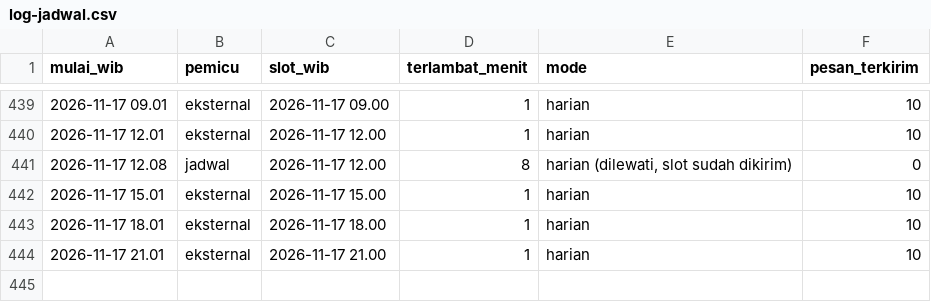
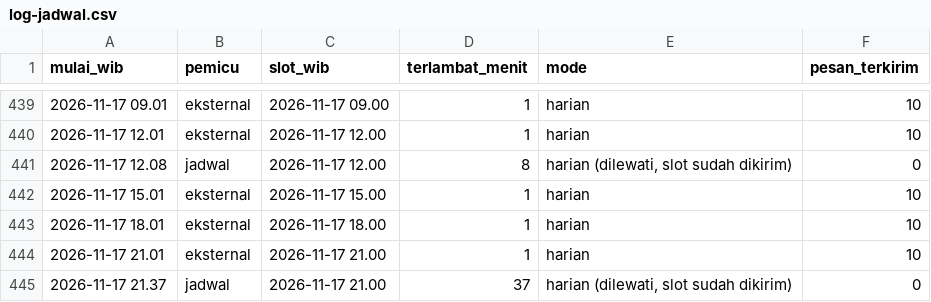
Before and after one commit to alihabiebie/JagaUdaraBot, a CSV file: jaga-udara-bot/state/log-jadwal.csv, drawn as a sheet; only a part is shown, gaps mark what is left out.

Commit message:
Arsip 2026-11-17 21.37 WIB

```diff
--- a/jaga-udara-bot/state/log-jadwal.csv
+++ b/jaga-udara-bot/state/log-jadwal.csv
@@ -444 +444,2 @@ mulai_wib,pemicu,slot_wib,terlambat_menit,mode,pesan_terkirim
 2026-11-17 21.01,eksternal,2026-11-17 21.00,1,harian,10
+2026-11-17 21.37,jadwal,2026-11-17 21.00,37,"harian (dilewati, slot sudah dikirim)",0
```
